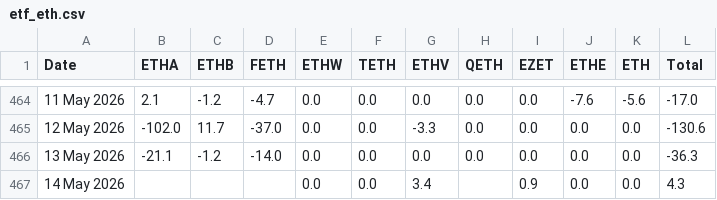
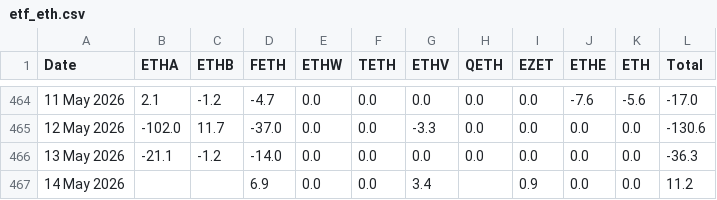
Before and after one commit to haturatu/crypto-etf-flow, a CSV file: etf_eth.csv, drawn as a sheet; only a part is shown, gaps mark what is left out; the diff names each change by its address in the sheet, - before the commit and + after, or states it on an @@ line.

```diff
--- a/etf_eth.csv
+++ b/etf_eth.csv
-D467 (FETH): (empty)
+D467 (FETH): 6.9
-L467 (Total): 4.3
+L467 (Total): 11.2
```
Also changed, not shown: etf_btc.csv, etf_sol.csv.
